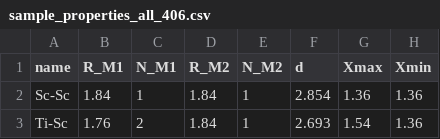
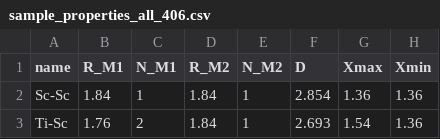
Before and after one commit to 755452800/DACs_Screening_for_CO2RR_using_ML, a CSV file: data/sample_properties_all_406.csv, drawn as a sheet; only a part is shown; the diff names each change by its address in the sheet, - before the commit and + after, or states it on an @@ line.

Commit message:
Update sample_properties_all_406.csv
change the distance of the two metals from "d" to "D"

```diff
--- a/data/sample_properties_all_406.csv
+++ b/data/sample_properties_all_406.csv
-F1: d
+F1: D
```
